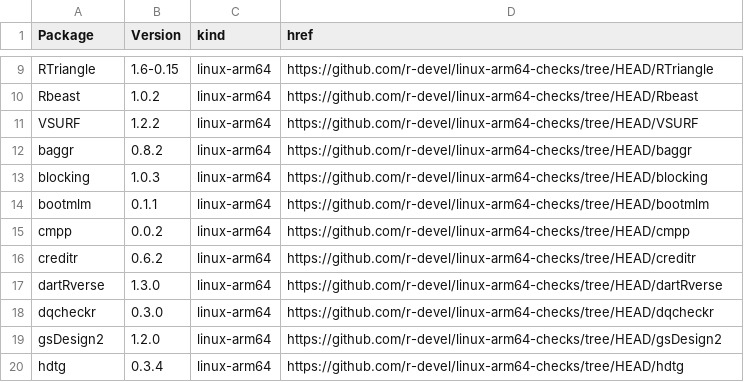
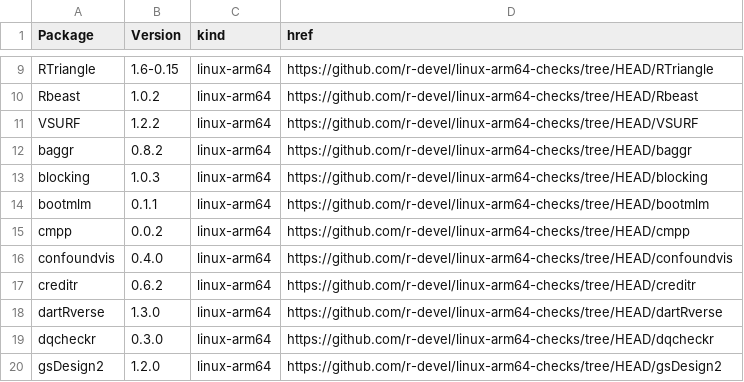
Before and after one commit to r-devel/linux-arm64-checks, a CSV file: index.csv, drawn as a sheet; only a part is shown, gaps mark what is left out; the shorter side is filled out with more unchanged rows; the diff names each change by its address in the sheet, - before the commit and + after, or states it on an @@ line.

```diff
--- a/index.csv
+++ b/index.csv
+row 16: confoundvis | 0.4.0 | linux-arm64 | https://github.com/r-devel/linux-arm64-checks/tree/HEAD/confoundvis
```
Also changed, not shown: 4 other files.
